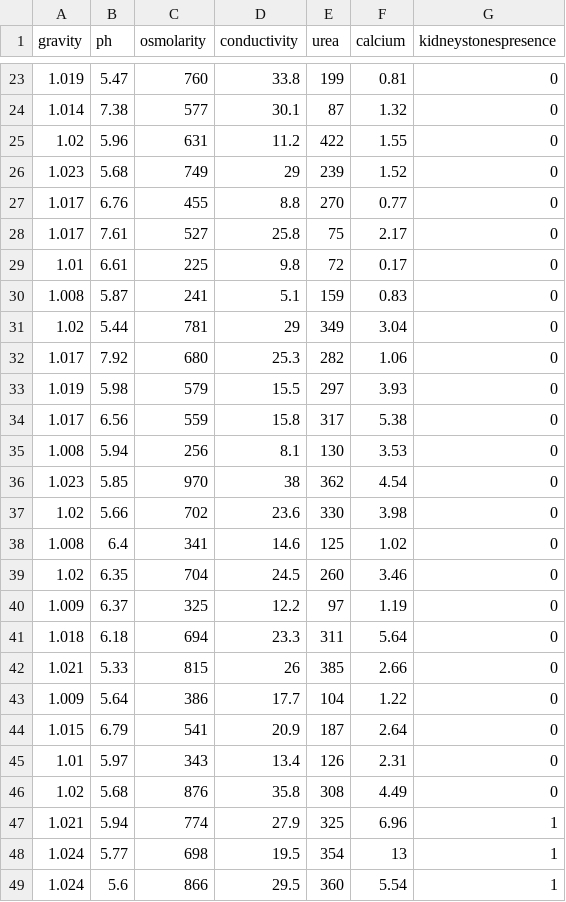
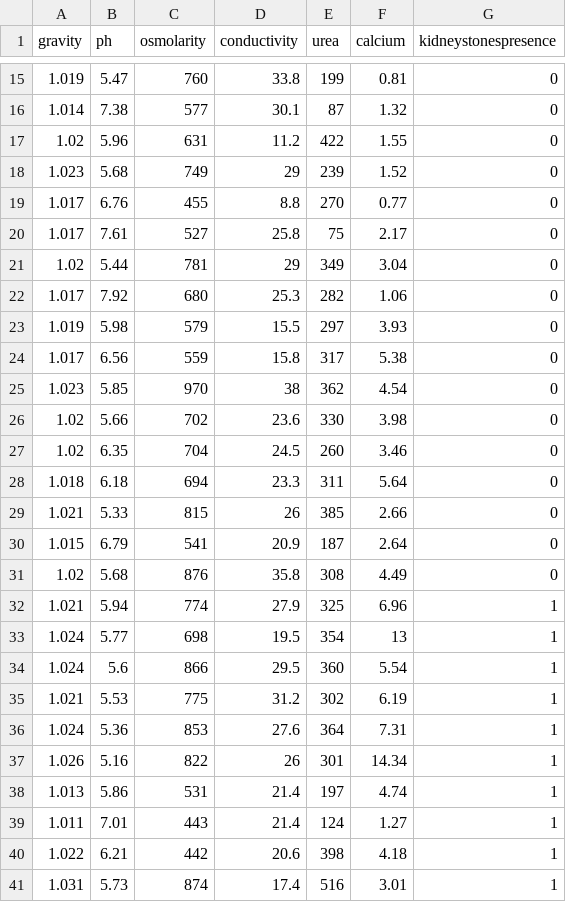
Before and after one commit to krenfix15/kidney-stones-prediction-agents, a CSV file: src/main/resources/selectedUrineAnalyses.csv, drawn as a sheet; only a part is shown, gaps mark what is left out; the shorter side is filled out with more unchanged rows; the diff covers the shown part only; the diff names each change by its address in the sheet, - before the commit and + after, or states it on an @@ line.

```diff
--- a/src/main/resources/selectedUrineAnalyses.csv
+++ b/src/main/resources/selectedUrineAnalyses.csv
-row 29: 1.01 | 6.61 | 225 | 9.8 | 72 | 0.17 | 0
-row 30: 1.008 | 5.87 | 241 | 5.1 | 159 | 0.83 | 0
-row 35: 1.008 | 5.94 | 256 | 8.1 | 130 | 3.53 | 0
-row 38: 1.008 | 6.4 | 341 | 14.6 | 125 | 1.02 | 0
-row 40: 1.009 | 6.37 | 325 | 12.2 | 97 | 1.19 | 0
-row 43: 1.009 | 5.64 | 386 | 17.7 | 104 | 1.22 | 0
-row 45: 1.01 | 5.97 | 343 | 13.4 | 126 | 2.31 | 0
```
Also changed, not shown: 14 removed rows elsewhere in this file, 1 other file.
